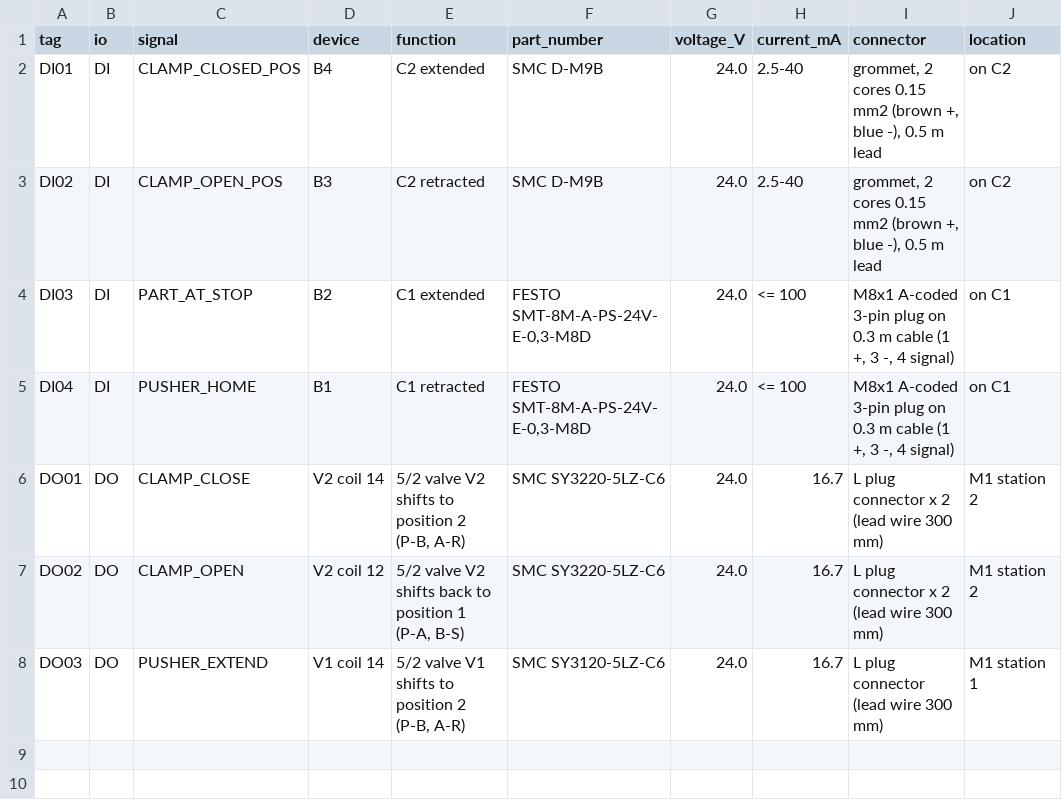
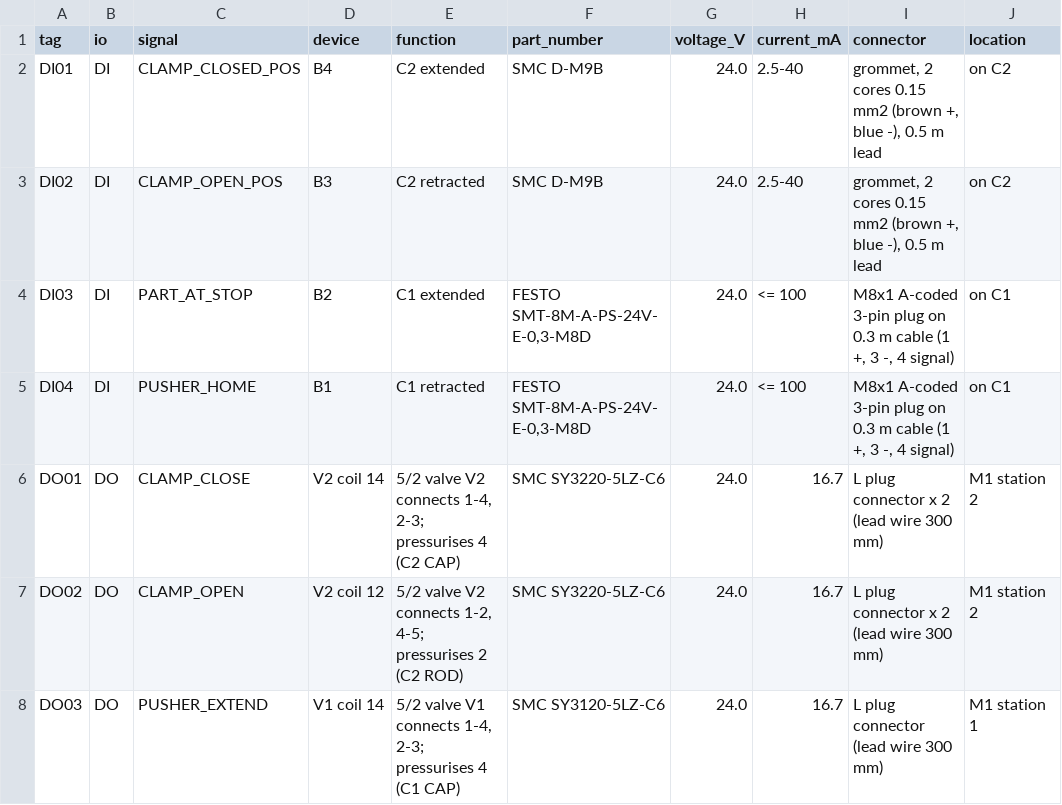
Before and after one commit to SiddhuYen/eitri, a CSV file: examples/pneumatic-clamp-fixture/deliverables/clamp_fixture.io.csv, drawn as a sheet; only a part is shown; the diff names each change by its address in the sheet, - before the commit and + after, or states it on an @@ line.

```diff
--- a/examples/pneumatic-clamp-fixture/deliverables/clamp_fixture.io.csv
+++ b/examples/pneumatic-clamp-fixture/deliverables/clamp_fixture.io.csv
-E6 (function): …valve V2 shifts to position 2 (P-B, A-R)
+E6 (function): …valve V2 connects 1-4, 2-3; pressurises 4 (C2 CAP)
-E7 (function): …valve V2 shifts back to position 1 (P-A, B-S)
+E7 (function): …valve V2 connects 1-2, 4-5; pressurises 2 (C2 ROD)
-E8 (function): …valve V1 shifts to position 2 (P-B, A-R)
+E8 (function): …valve V1 connects 1-4, 2-3; pressurises 4 (C1 CAP)
```
Also changed, not shown: examples/pneumatic-clamp-fixture/deliverables/clamp_fixture.bom.csv, 24 other files.
